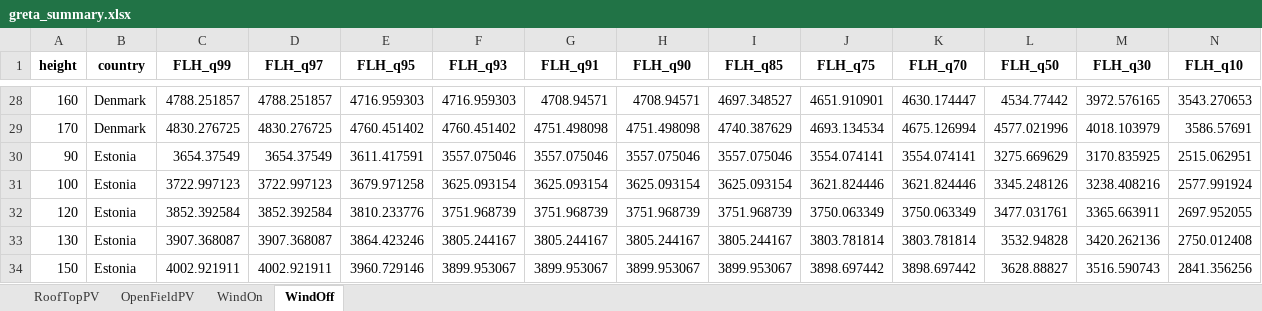
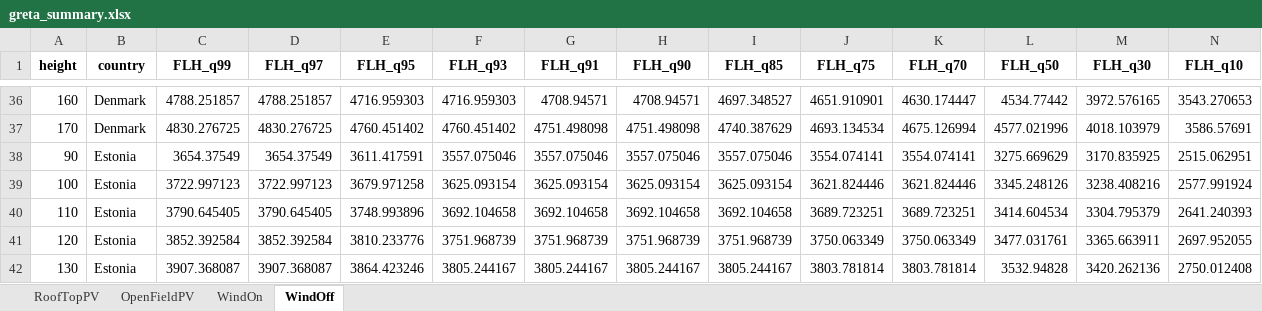
Before and after one commit to addroz/greta_wrapper, an Excel workbook: greta_summary.xlsx, sheet WindOff, drawn as a sheet; only a part is shown, gaps mark what is left out; the shorter side is filled out with more unchanged rows; values as stored, in another font and other column widths than the file's, no borders; rows hold the shown columns only; the diff covers the shown part only; the diff names each change by its address in the sheet, - before the commit and + after, or states it on an @@ line.

```diff
--- a/greta_summary.xlsx (sheet WindOff)
+++ b/greta_summary.xlsx (sheet WindOff)
+row 40: 110 | Estonia | 3790.645405 | 3790.645405 | 3748.993896 | 3692.104658 | 3692.104658 | 3692.104658 | 3692.104658 | 3689.723251 | 3689.723251 | 3414.604534 | 3304.795379 | 2641.240393
```
Also changed, not shown: 43 added rows elsewhere in this sheet, 4 other files.
